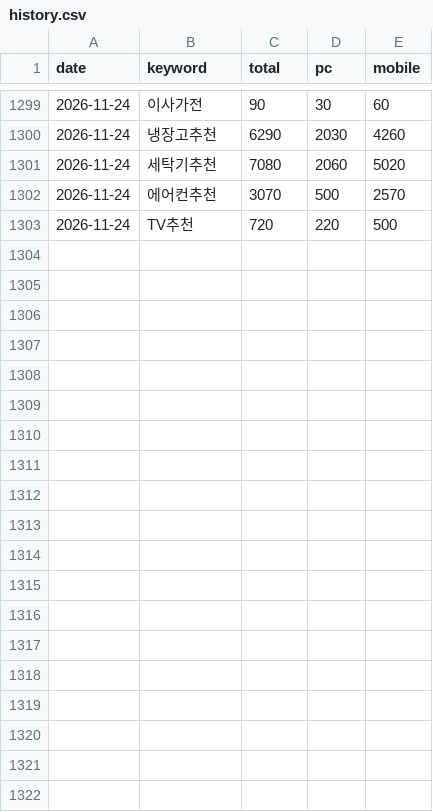
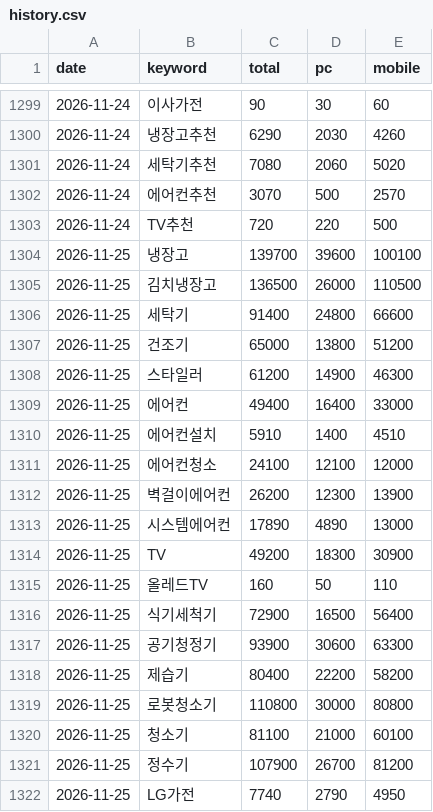
Before and after one commit to yeodajeju/lgbestshop-ildo, a CSV file: data/keywords/history.csv, drawn as a sheet; only a part is shown, gaps mark what is left out; the diff covers the shown part only.

```diff
--- a/data/keywords/history.csv
+++ b/data/keywords/history.csv
@@ -1303 +1303,20 @@
 2026-11-24,TV추천,720,220,500
+2026-11-25,냉장고,139700,39600,100100
+2026-11-25,김치냉장고,136500,26000,110500
+2026-11-25,세탁기,91400,24800,66600
+2026-11-25,건조기,65000,13800,51200
+2026-11-25,스타일러,61200,14900,46300
+2026-11-25,에어컨,49400,16400,33000
+2026-11-25,에어컨설치,5910,1400,4510
+2026-11-25,에어컨청소,24100,12100,12000
+2026-11-25,벽걸이에어컨,26200,12300,13900
+2026-11-25,시스템에어컨,17890,4890,13000
+2026-11-25,TV,49200,18300,30900
+2026-11-25,올레드TV,160,50,110
+2026-11-25,식기세척기,72900,16500,56400
+2026-11-25,공기청정기,93900,30600,63300
+2026-11-25,제습기,80400,22200,58200
+2026-11-25,로봇청소기,110800,30000,80800
+2026-11-25,청소기,81100,21000,60100
+2026-11-25,정수기,107900,26700,81200
+2026-11-25,LG가전,7740,2790,4950
```
Also changed, not shown: 12 added rows elsewhere in this file, 1 other file.
